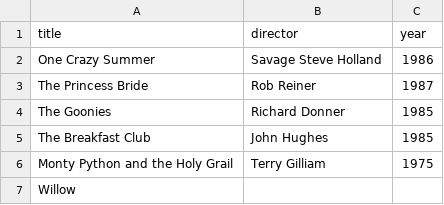
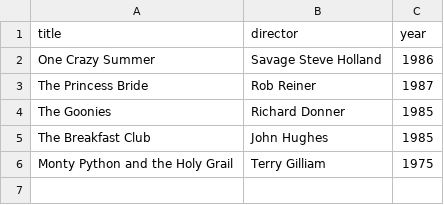
Before and after one commit to aykaym/webflyx, a CSV file: classics.csv, drawn as a sheet; the diff names each change by its address in the sheet, - before the commit and + after, or states it on an @@ line.

Commit message:
Update classics.csv
D: update classics.csv

```diff
--- a/classics.csv
+++ b/classics.csv
-row 7: Willow
```
